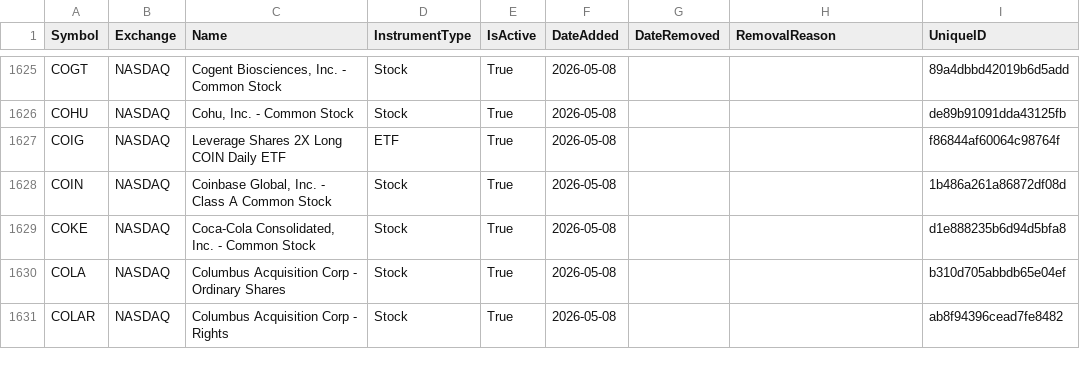
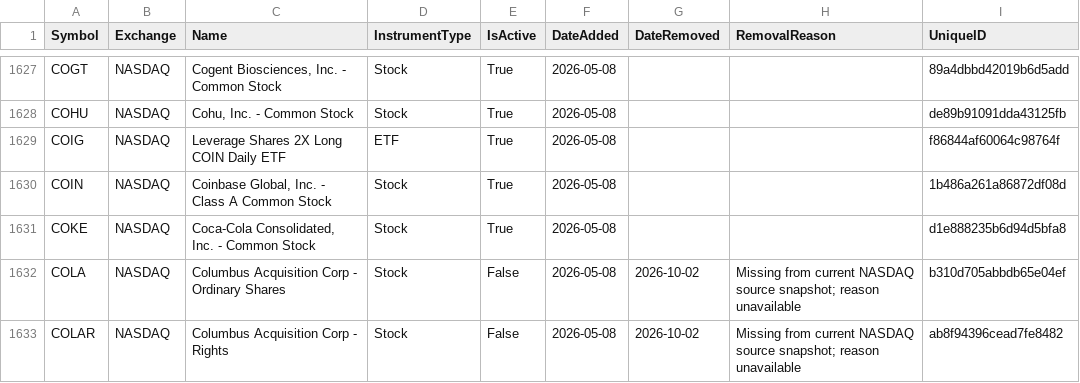
Before and after one commit to mrft/ticker-chronicle, a CSV file: data/master_database.csv, drawn as a sheet; only a part is shown, gaps mark what is left out; the diff covers the shown part only.

```diff
--- a/data/master_database.csv
+++ b/data/master_database.csv
@@ -1629,3 +1631,3 @@ COIN,NASDAQ,"Coinbase Global, Inc. - Class A Common Stock",Stock,True,2026-05-08
 COKE,NASDAQ,"Coca-Cola Consolidated, Inc. - Common Stock",Stock,True,2026-05-08,,,d1e888235b6d94d5bfa8
-COLA,NASDAQ,Columbus Acquisition Corp - Ordinary Shares,Stock,True,2026-05-08,,,b310d705abbdb65e04ef
-COLAR,NASDAQ,Columbus Acquisition Corp - Rights,Stock,True,2026-05-08,,,ab8f94396cead7fe8482
+COLA,NASDAQ,Columbus Acquisition Corp - Ordinary Shares,Stock,False,2026-05-08,2026-10-02,Missing from current NASDAQ source snapshot; reason unavailable,b310d705abbdb65e04ef
+COLAR,NASDAQ,Columbus Acquisition Corp - Rights,Stock,False,2026-05-08,2026-10-02,Missing from current NASDAQ source snapshot; reason unavailable,ab8f94396cead7fe8482
```
Also changed, not shown: 5 added rows and 27 edited cells elsewhere in this file, data/raw/amex.csv, data/raw/nasdaq.csv, 2 other files.
